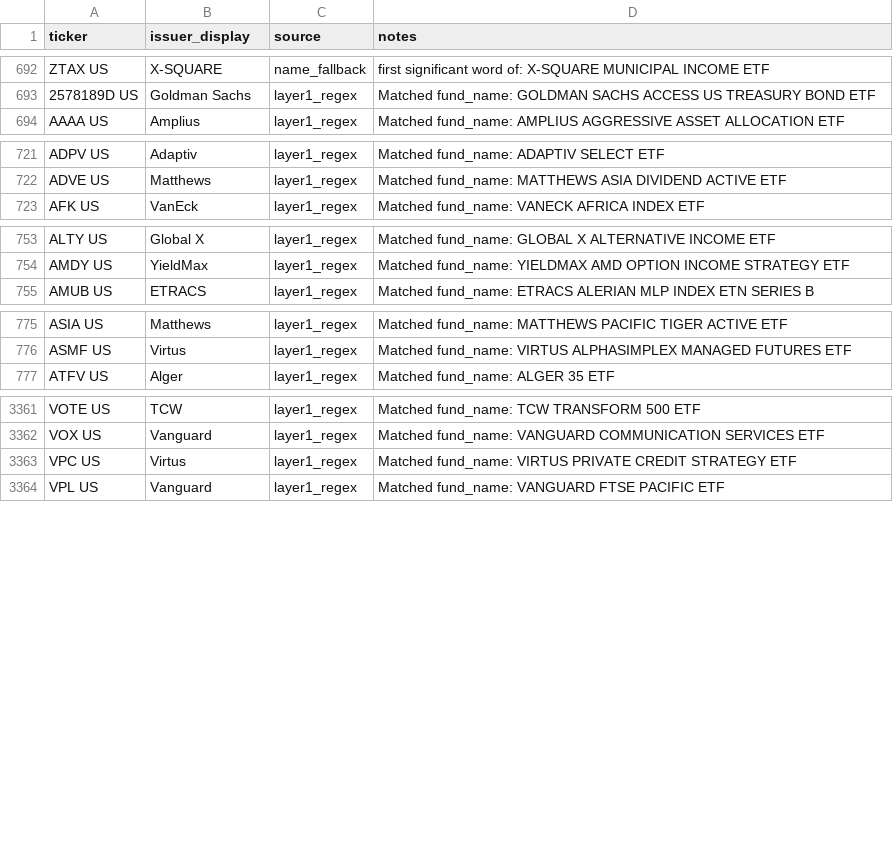
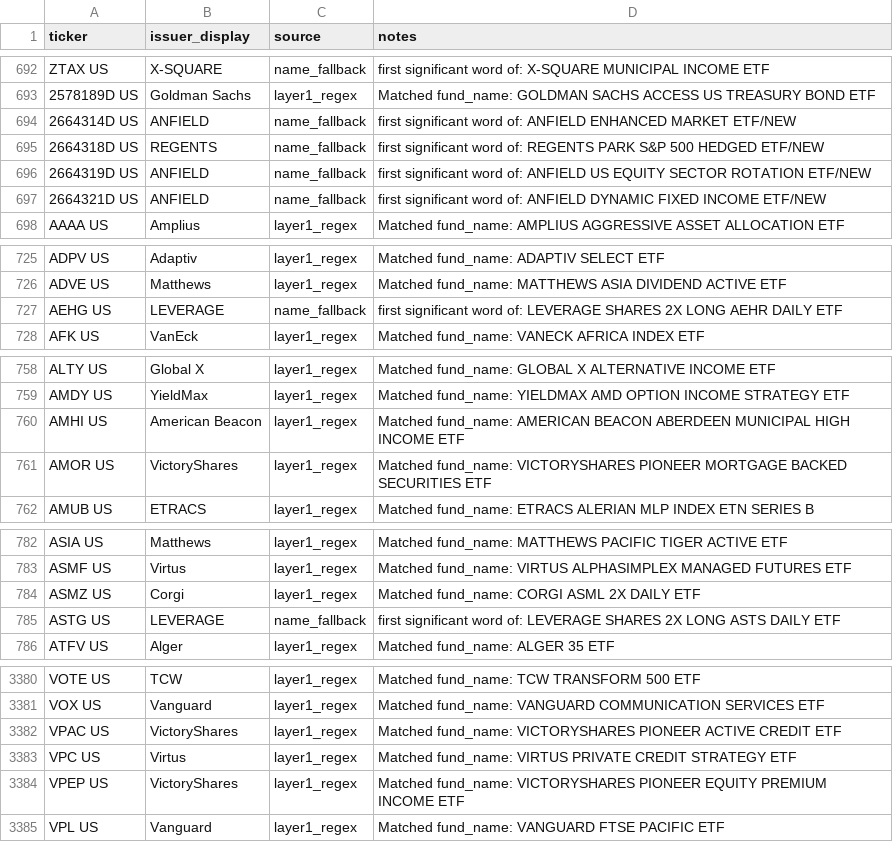
Before and after one commit to the-atlas-protocol/rexfinhub, a CSV file: config/rules/issuer_brand_overrides.csv, drawn as a sheet; only a part is shown, gaps mark what is left out; the diff covers the shown part only; the diff names each change by its address in the sheet, - before the commit and + after, or states it on an @@ line.

Commit message:
chore(rules): classification delta 2026-06-22 (7 file(s), autonomous engine)

```diff
--- a/config/rules/issuer_brand_overrides.csv
+++ b/config/rules/issuer_brand_overrides.csv
+row 694: 2664314D US | ANFIELD | name_fallback | first significant word of: ANFIELD ENHANCED MARKET ETF/NEW
+row 695: 2664318D US | REGENTS | name_fallback | first significant word of: REGENTS PARK S&P 500 HEDGED ETF/NEW
+row 696: 2664319D US | ANFIELD | name_fallback | first significant word of: ANFIELD US EQUITY SECTOR ROTATION ETF/NEW
+row 697: 2664321D US | ANFIELD | name_fallback | first significant word of: ANFIELD DYNAMIC FIXED INCOME ETF/NEW
+row 727: AEHG US | LEVERAGE | name_fallback | first significant word of: LEVERAGE SHARES 2X LONG AEHR DAILY ETF
+row 760: AMHI US | American Beacon | layer1_regex | Matched fund_name: AMERICAN BEACON ABERDEEN MUNICIPAL HIGH INCOME ETF
+row 761: AMOR US | VictoryShares | layer1_regex | Matched fund_name: VICTORYSHARES PIONEER MORTGAGE BACKED SECURITIES ETF
+row 784: ASMZ US | Corgi | layer1_regex | Matched fund_name: CORGI ASML 2X DAILY ETF
+row 785: ASTG US | LEVERAGE | name_fallback | first significant word of: LEVERAGE SHARES 2X LONG ASTS DAILY ETF
+row 3382: VPAC US | VictoryShares | layer1_regex | Matched fund_name: VICTORYSHARES PIONEER ACTIVE CREDIT ETF
+row 3384: VPEP US | VictoryShares | layer1_regex | Matched fund_name: VICTORYSHARES PIONEER EQUITY PREMIUM INCOME ETF
```
Also changed, not shown: 10 added rows elsewhere in this file, config/rules/attributes_LI.csv, config/rules/exclusions.csv, 4 other files.
